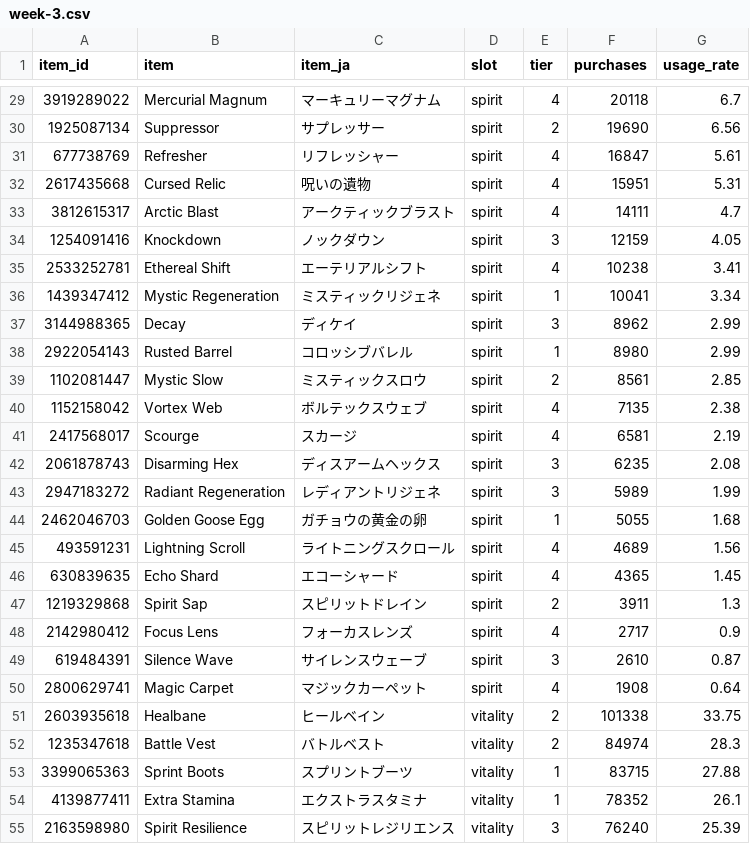
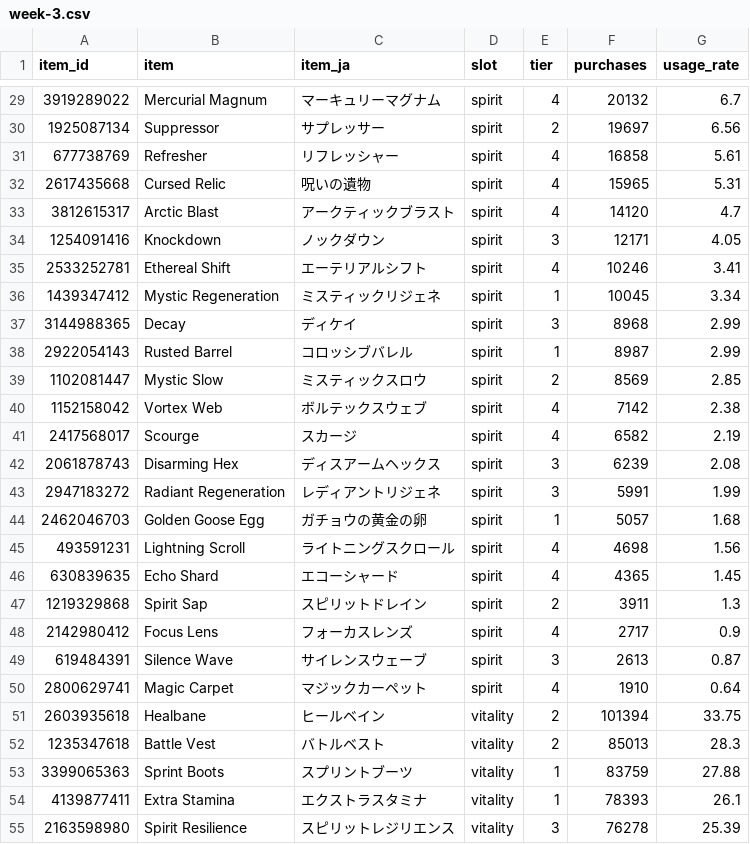
Before and after one commit to pmansd/deadlock-lab, a CSV file: data/items/2026/11/week-3.csv, drawn as a sheet; only a part is shown, gaps mark what is left out; the diff covers the shown part only.

```diff
--- a/data/items/2026/11/week-3.csv
+++ b/data/items/2026/11/week-3.csv
@@ -29,18 +29,18 @@ item_id,item,item_ja,slot,tier,purchases,usage_rate
-3919289022,Mercurial Magnum,マーキュリーマグナム,spirit,4,20118,6.7
-1925087134,Suppressor,サプレッサー,spirit,2,19690,6.56
-677738769,Refresher,リフレッシャー,spirit,4,16847,5.61
-2617435668,Cursed Relic,呪いの遺物,spirit,4,15951,5.31
-3812615317,Arctic Blast,アークティックブラスト,spirit,4,14111,4.7
-1254091416,Knockdown,ノックダウン,spirit,3,12159,4.05
-2533252781,Ethereal Shift,エーテリアルシフト,spirit,4,10238,3.41
-1439347412,Mystic Regeneration,ミスティックリジェネ,spirit,1,10041,3.34
-3144988365,Decay,ディケイ,spirit,3,8962,2.99
-2922054143,Rusted Barrel,コロッシブバレル,spirit,1,8980,2.99
-1102081447,Mystic Slow,ミスティックスロウ,spirit,2,8561,2.85
-1152158042,Vortex Web,ボルテックスウェブ,spirit,4,7135,2.38
-2417568017,Scourge,スカージ,spirit,4,6581,2.19
-2061878743,Disarming Hex,ディスアームヘックス,spirit,3,6235,2.08
-2947183272,Radiant Regeneration,レディアントリジェネ,spirit,3,5989,1.99
-2462046703,Golden Goose Egg,ガチョウの黄金の卵,spirit,1,5055,1.68
-493591231,Lightning Scroll,ライトニングスクロール,spirit,4,4689,1.56
+3919289022,Mercurial Magnum,マーキュリーマグナム,spirit,4,20132,6.7
+1925087134,Suppressor,サプレッサー,spirit,2,19697,6.56
+677738769,Refresher,リフレッシャー,spirit,4,16858,5.61
+2617435668,Cursed Relic,呪いの遺物,spirit,4,15965,5.31
+3812615317,Arctic Blast,アークティックブラスト,spirit,4,14120,4.7
+1254091416,Knockdown,ノックダウン,spirit,3,12171,4.05
+2533252781,Ethereal Shift,エーテリアルシフト,spirit,4,10246,3.41
+1439347412,Mystic Regeneration,ミスティックリジェネ,spirit,1,10045,3.34
+3144988365,Decay,ディケイ,spirit,3,8968,2.99
+2922054143,Rusted Barrel,コロッシブバレル,spirit,1,8987,2.99
+1102081447,Mystic Slow,ミスティックスロウ,spirit,2,8569,2.85
+1152158042,Vortex Web,ボルテックスウェブ,spirit,4,7142,2.38
+2417568017,Scourge,スカージ,spirit,4,6582,2.19
+2061878743,Disarming Hex,ディスアームヘックス,spirit,3,6239,2.08
+2947183272,Radiant Regeneration,レディアントリジェネ,spirit,3,5991,1.99
+2462046703,Golden Goose Egg,ガチョウの黄金の卵,spirit,1,5057,1.68
+493591231,Lightning Scroll,ライトニングスクロール,spirit,4,4698,1.56
 630839635,Echo Shard,エコーシャード,spirit,4,4365,1.45
@@ -48,8 +48,8 @@ item_id,item,item_ja,slot,tier,purchases,usage_rate
 2142980412,Focus Lens,フォーカスレンズ,spirit,4,2717,0.9
-619484391,Silence Wave,サイレンスウェーブ,spirit,3,2610,0.87
-2800629741,Magic Carpet,マジックカーペット,spirit,4,1908,0.64
-2603935618,Healbane,ヒールベイン,vitality,2,101338,33.75
-1235347618,Battle Vest,バトルベスト,vitality,2,84974,28.3
-3399065363,Sprint Boots,スプリントブーツ,vitality,1,83715,27.88
-4139877411,Extra Stamina,エクストラスタミナ,vitality,1,78352,26.1
-2163598980,Spirit Resilience,スピリットレジリエンス,vitality,3,76240,25.39
+619484391,Silence Wave,サイレンスウェーブ,spirit,3,2613,0.87
+2800629741,Magic Carpet,マジックカーペット,spirit,4,1910,0.64
+2603935618,Healbane,ヒールベイン,vitality,2,101394,33.75
+1235347618,Battle Vest,バトルベスト,vitality,2,85013,28.3
+3399065363,Sprint Boots,スプリントブーツ,vitality,1,83759,27.88
+4139877411,Extra Stamina,エクストラスタミナ,vitality,1,78393,26.1
+2163598980,Spirit Resilience,スピリットレジリエンス,vitality,3,76278,25.39
```
Also changed, not shown: 1 added row, 1 removed row and 133 edited cells elsewhere in this file, 1 other file.
